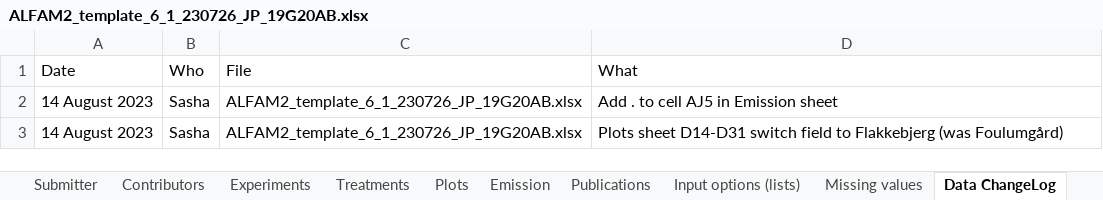
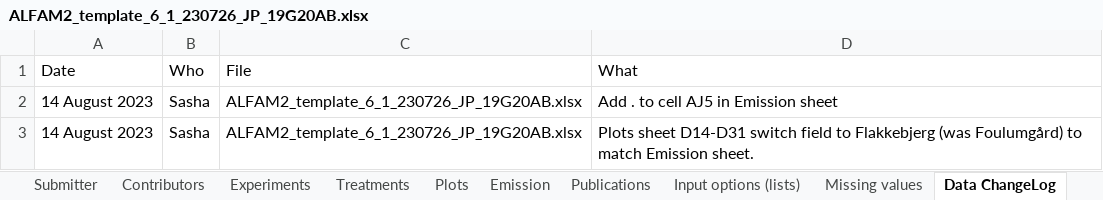
Before and after one commit to AU-BCE-EE/ALFAM2-data, an Excel workbook: data-submitted/03/AU/ALFAM2_template_6_1_230726_JP_19G20AB.xlsx, sheet Data ChangeLog, drawn as a sheet; values as stored, in another font and other column widths than the file's, no borders; the diff names each change by its address in the sheet, - before the commit and + after, or states it on an @@ line.

```diff
--- a/data-submitted/03/AU/ALFAM2_template_6_1_230726_JP_19G20AB.xlsx (sheet Data ChangeLog)
+++ b/data-submitted/03/AU/ALFAM2_template_6_1_230726_JP_19G20AB.xlsx (sheet Data ChangeLog)
-D3 (What): …(was Foulumgård)
+D3 (What): …(was Foulumgård) to match Emission sheet.
```
Also changed, not shown: 21 other files.
